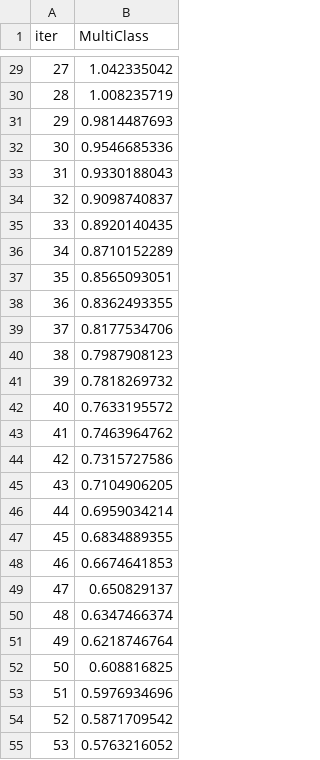
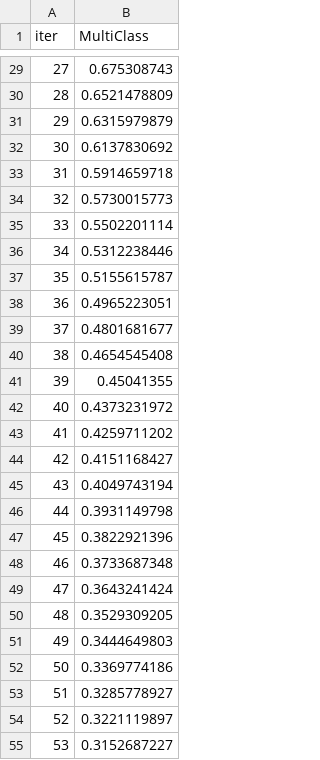
Before and after one commit to ANURAG20042006/Aegivanta, a TSV file: catboost_info/learn_error.tsv, drawn as a sheet; only a part is shown, gaps mark what is left out; the diff covers the shown part only.

```diff
--- a/catboost_info/learn_error.tsv
+++ b/catboost_info/learn_error.tsv
@@ -29,27 +29,27 @@ iter	MultiClass
-27	1.042335042
-28	1.008235719
-29	0.9814487693
-30	0.9546685336
-31	0.9330188043
-32	0.9098740837
-33	0.8920140435
-34	0.8710152289
-35	0.8565093051
-36	0.8362493355
-37	0.8177534706
-38	0.7987908123
-39	0.7818269732
-40	0.7633195572
-41	0.7463964762
-42	0.7315727586
-43	0.7104906205
-44	0.6959034214
-45	0.6834889355
-46	0.6674641853
-47	0.650829137
-48	0.6347466374
-49	0.6218746764
-50	0.608816825
-51	0.5976934696
-52	0.5871709542
-53	0.5763216052
+27	0.675308743
+28	0.6521478809
+29	0.6315979879
+30	0.6137830692
+31	0.5914659718
+32	0.5730015773
+33	0.5502201114
+34	0.5312238446
+35	0.5155615787
+36	0.4965223051
+37	0.4801681677
+38	0.4654545408
+39	0.45041355
+40	0.4373231972
+41	0.4259711202
+42	0.4151168427
+43	0.4049743194
+44	0.3931149798
+45	0.3822921396
+46	0.3733687348
+47	0.3643241424
+48	0.3529309205
+49	0.3444649803
+50	0.3369774186
+51	0.3285778927
+52	0.3221119897
+53	0.3152687227
```
Also changed, not shown: 73 edited cells elsewhere in this file, catboost_info/time_left.tsv, 4 other files.
